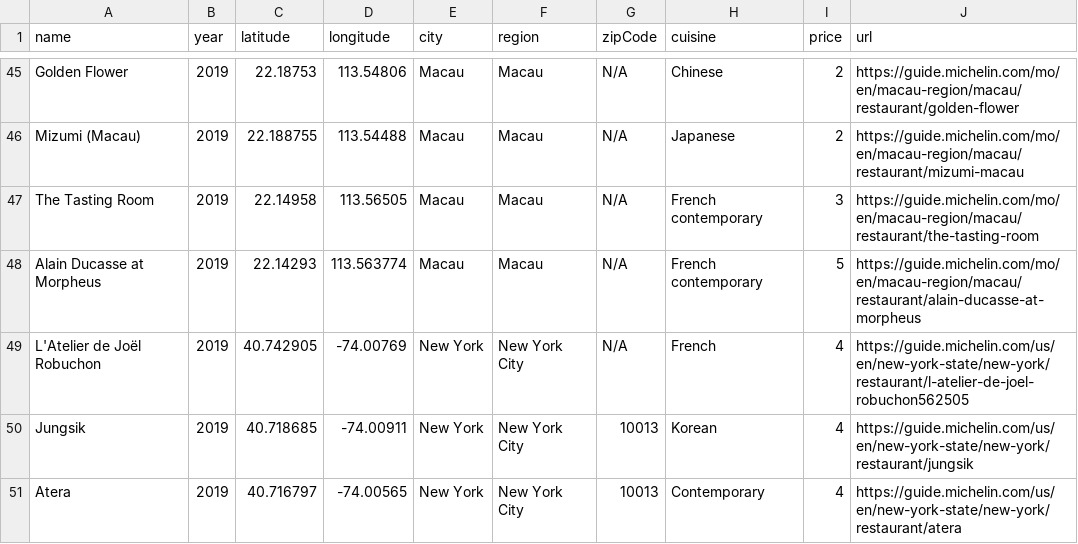
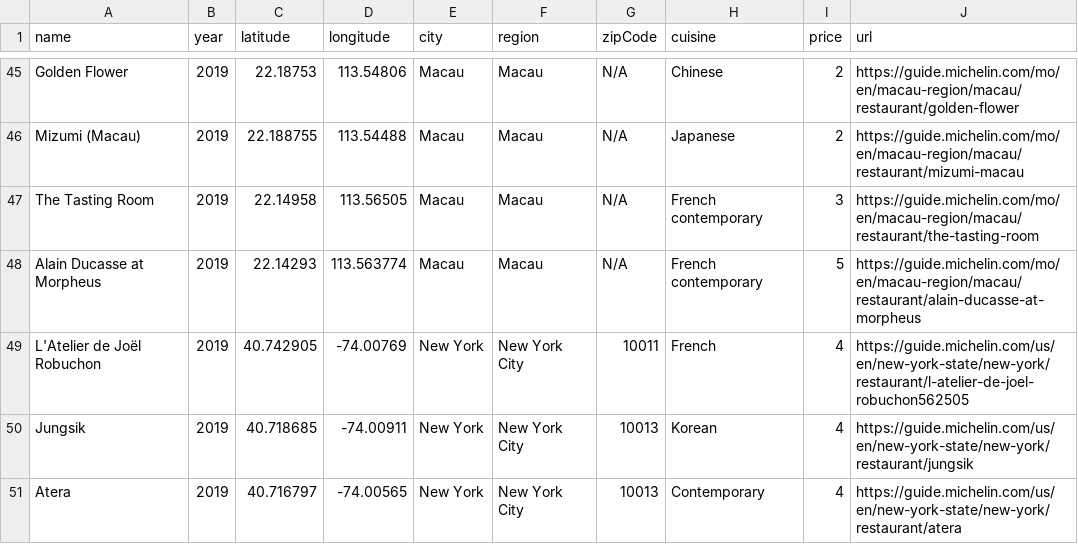
Before and after one commit to mowlem123/Project-1, a CSV file: Data/two-stars-michelin-restaurants.csv, drawn as a sheet; only a part is shown, gaps mark what is left out.

```diff
--- a/Data/two-stars-michelin-restaurants.csv
+++ b/Data/two-stars-michelin-restaurants.csv
@@ -48,3 +48,3 @@ The Tasting Room,2019,22.14958,113.56505,Macau,Macau,N/A,French contemporary,3,h
 Alain Ducasse at Morpheus,2019,22.14293,113.563774,Macau,Macau,N/A,French contemporary,5,https://guide.michelin.com/mo/en/macau-region/macau/restaurant/alain-ducasse-at-morpheus
-L'Atelier de Joël Robuchon,2019,40.742905,-74.00769,New York,New York City,N/A,French,4,https://guide.michelin.com/us/en/new-york-state/new-york/restaurant/l-atelier-de-joel-robuchon562505
+L'Atelier de Joël Robuchon,2019,40.742905,-74.00769,New York,New York City,10011,French,4,https://guide.michelin.com/us/en/new-york-state/new-york/restaurant/l-atelier-de-joel-robuchon562505
 Jungsik,2019,40.718685,-74.00911,New York,New York City,10013,Korean,4,https://guide.michelin.com/us/en/new-york-state/new-york/restaurant/jungsik
```
Also changed, not shown: Data/one-star-michelin-restaurants.csv, 2 other files.
